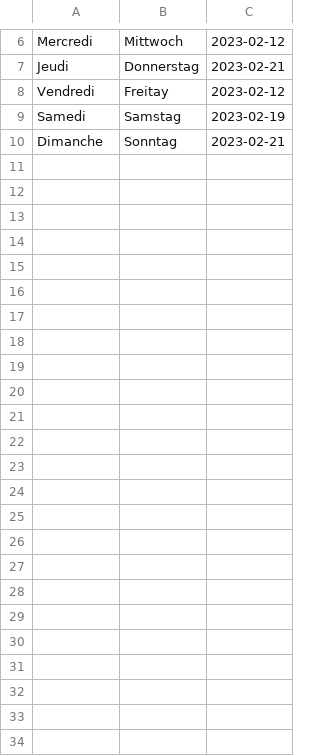
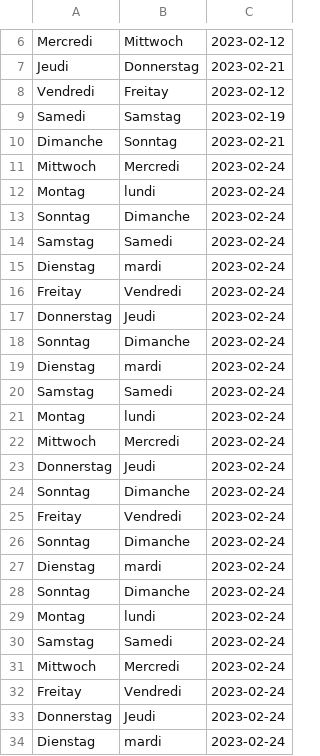
Before and after one commit to lynah2/ReviewSmartApp, a CSV file: germanWeekDays_history.csv, drawn as a sheet; only a part is shown, gaps mark what is left out; the diff names each change by its address in the sheet, - before the commit and + after, or states it on an @@ line.

```diff
--- a/germanWeekDays_history.csv
+++ b/germanWeekDays_history.csv
+row 11: Mittwoch | Mercredi | 2023-02-24
+row 12: Montag | lundi | 2023-02-24
+row 13: Sonntag | Dimanche | 2023-02-24
+row 14: Samstag | Samedi | 2023-02-24
+row 15: Dienstag | mardi | 2023-02-24
+row 16: Freitay | Vendredi | 2023-02-24
+row 17: Donnerstag | Jeudi | 2023-02-24
+row 18: Sonntag | Dimanche | 2023-02-24
+row 19: Dienstag | mardi | 2023-02-24
+row 20: Samstag | Samedi | 2023-02-24
+row 21: Montag | lundi | 2023-02-24
+row 22: Mittwoch | Mercredi | 2023-02-24
+row 23: Donnerstag | Jeudi | 2023-02-24
+row 24: Sonntag | Dimanche | 2023-02-24
+row 25: Freitay | Vendredi | 2023-02-24
+row 26: Sonntag | Dimanche | 2023-02-24
+row 27: Dienstag | mardi | 2023-02-24
+row 28: Sonntag | Dimanche | 2023-02-24
+row 29: Montag | lundi | 2023-02-24
+row 30: Samstag | Samedi | 2023-02-24
+row 31: Mittwoch | Mercredi | 2023-02-24
+row 32: Freitay | Vendredi | 2023-02-24
+row 33: Donnerstag | Jeudi | 2023-02-24
+row 34: Dienstag | mardi | 2023-02-24
```
Also changed, not shown: frToEng.csv, frToEng_history.csv, 5 other files.
